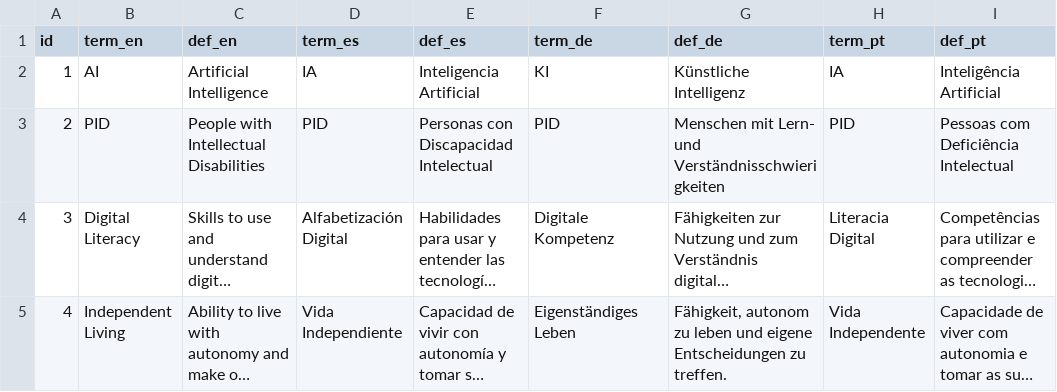
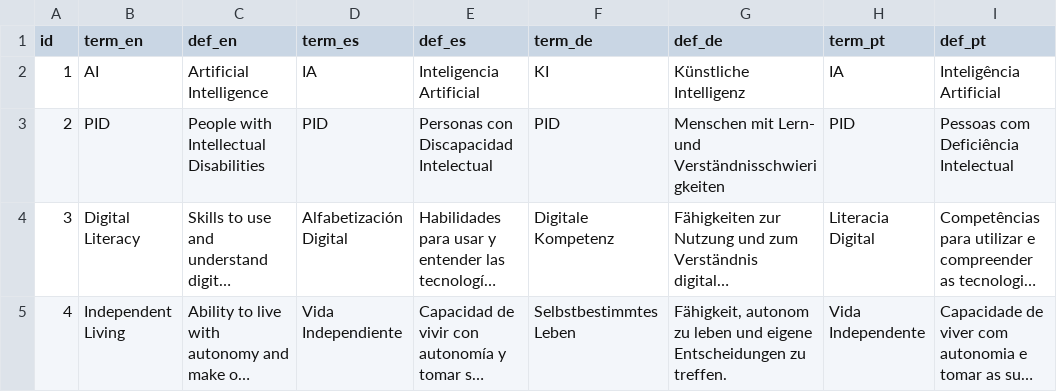
Before and after one commit to sabienUPV/ai-assistants-project-website, a CSV file: src/content/glossary.csv, drawn as a sheet; only a part is shown; long unchanged cells end in …; the diff names each change by its address in the sheet, - before the commit and + after, or states it on an @@ line.

Commit message:
Updated glossary with another corrected german term (independent living)

```diff
--- a/src/content/glossary.csv
+++ b/src/content/glossary.csv
-F5 (term_de): Eigenständiges Leben
+F5 (term_de): Selbstbestimmtes Leben
```
